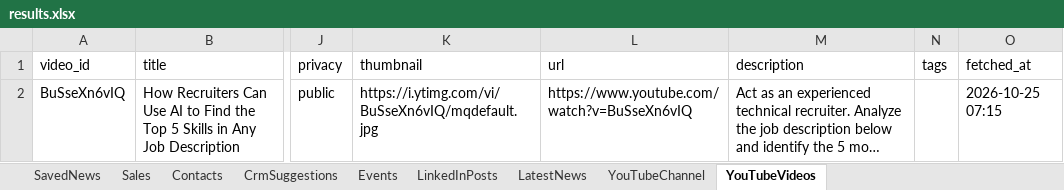
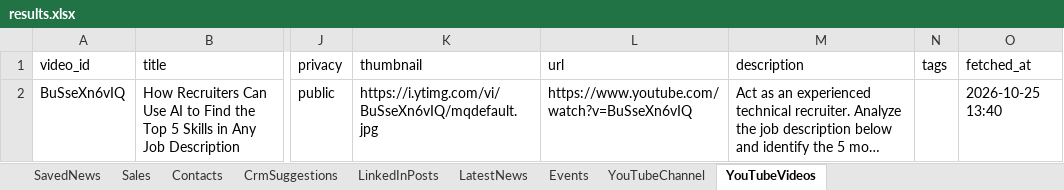
Before and after one commit to arbrainbolt-sudo/contact-agent, an Excel workbook: results.xlsx, sheet YouTubeVideos, drawn as a sheet; only a part is shown, gaps mark what is left out; long unchanged cells end in …; values as stored, in another font and other column widths than the file's, no borders; the diff names each change by its address in the sheet, - before the commit and + after, or states it on an @@ line.

```diff
--- a/results.xlsx (sheet YouTubeVideos)
+++ b/results.xlsx (sheet YouTubeVideos)
@@ sheet tab order changed: SavedNews | Sales | Contacts | CrmSuggestions | LinkedInPosts | LatestNews | Events | YouTubeChannel | YouTubeVideos @@
-O2 (fetched_at): 2026-10-25 07:15
+O2 (fetched_at): 2026-10-25 13:40
```
Also changed, not shown: sheet Events, sheet YouTubeChannel, results_backup.xlsx, 2 other files.
